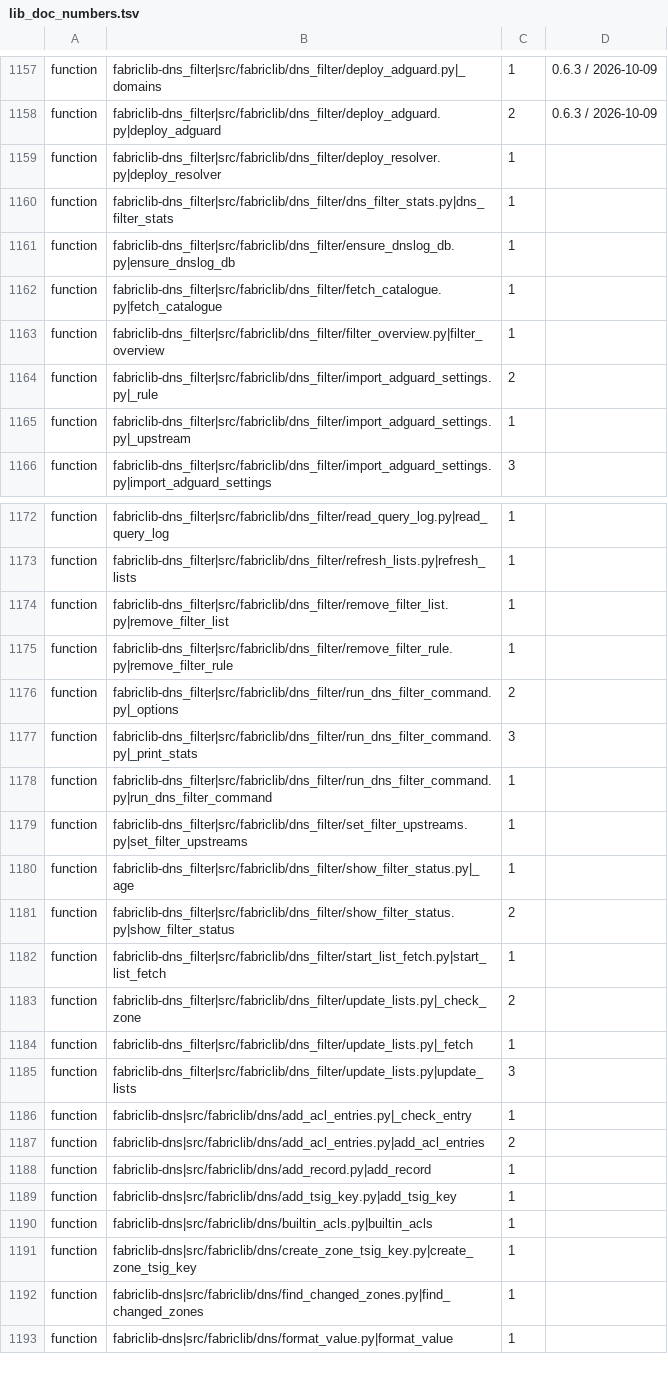
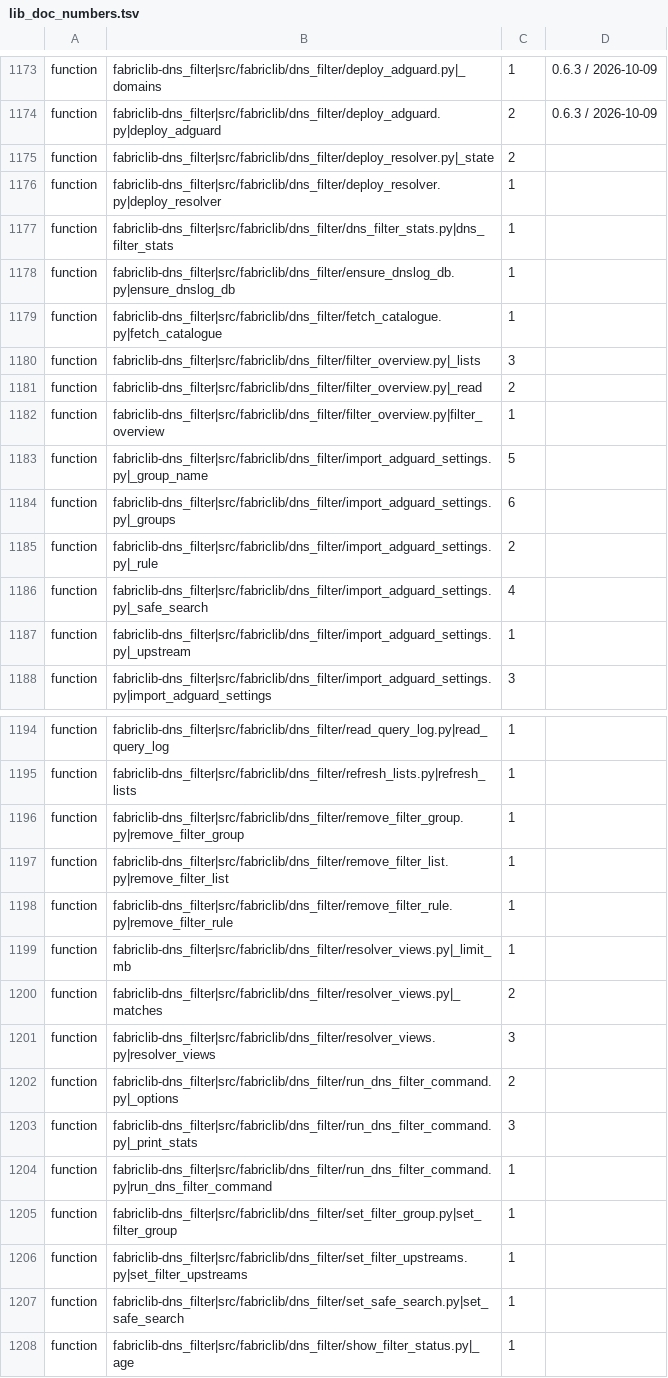
Before and after one commit to archdukejim/open-fabric, a TSV file: scripts/docs/lib_doc_numbers.tsv, drawn as a sheet; only a part is shown, gaps mark what is left out; the shorter side is filled out with more unchanged rows; the diff covers the shown part only.

```diff
--- a/scripts/docs/lib_doc_numbers.tsv
+++ b/scripts/docs/lib_doc_numbers.tsv
@@ -1158,2 +1174,3 @@ function	fabriclib-dns_filter|src/fabriclib/dns_filter/deploy_adguard.py|_domain
 function	fabriclib-dns_filter|src/fabriclib/dns_filter/deploy_adguard.py|deploy_adguard	2	0.6.3 / 2026-10-09
+function	fabriclib-dns_filter|src/fabriclib/dns_filter/deploy_resolver.py|_state	2	
 function	fabriclib-dns_filter|src/fabriclib/dns_filter/deploy_resolver.py|deploy_resolver	1	
@@ -1162,4 +1179,9 @@ function	fabriclib-dns_filter|src/fabriclib/dns_filter/ensure_dnslog_db.py|ensur
 function	fabriclib-dns_filter|src/fabriclib/dns_filter/fetch_catalogue.py|fetch_catalogue	1	
+function	fabriclib-dns_filter|src/fabriclib/dns_filter/filter_overview.py|_lists	3	
+function	fabriclib-dns_filter|src/fabriclib/dns_filter/filter_overview.py|_read	2	
 function	fabriclib-dns_filter|src/fabriclib/dns_filter/filter_overview.py|filter_overview	1	
+function	fabriclib-dns_filter|src/fabriclib/dns_filter/import_adguard_settings.py|_group_name	5	
+function	fabriclib-dns_filter|src/fabriclib/dns_filter/import_adguard_settings.py|_groups	6	
 function	fabriclib-dns_filter|src/fabriclib/dns_filter/import_adguard_settings.py|_rule	2	
+function	fabriclib-dns_filter|src/fabriclib/dns_filter/import_adguard_settings.py|_safe_search	4	
 function	fabriclib-dns_filter|src/fabriclib/dns_filter/import_adguard_settings.py|_upstream	1	
@@ -1173,4 +1195,8 @@ function	fabriclib-dns_filter|src/fabriclib/dns_filter/read_query_log.py|read_qu
 function	fabriclib-dns_filter|src/fabriclib/dns_filter/refresh_lists.py|refresh_lists	1	
+function	fabriclib-dns_filter|src/fabriclib/dns_filter/remove_filter_group.py|remove_filter_group	1	
 function	fabriclib-dns_filter|src/fabriclib/dns_filter/remove_filter_list.py|remove_filter_list	1	
 function	fabriclib-dns_filter|src/fabriclib/dns_filter/remove_filter_rule.py|remove_filter_rule	1	
+function	fabriclib-dns_filter|src/fabriclib/dns_filter/resolver_views.py|_limit_mb	1	
+function	fabriclib-dns_filter|src/fabriclib/dns_filter/resolver_views.py|_matches	2	
+function	fabriclib-dns_filter|src/fabriclib/dns_filter/resolver_views.py|resolver_views	3	
 function	fabriclib-dns_filter|src/fabriclib/dns_filter/run_dns_filter_command.py|_options	2	
@@ -1178,3 +1204,5 @@ function	fabriclib-dns_filter|src/fabriclib/dns_filter/run_dns_filter_command.py
 function	fabriclib-dns_filter|src/fabriclib/dns_filter/run_dns_filter_command.py|run_dns_filter_command	1	
+function	fabriclib-dns_filter|src/fabriclib/dns_filter/set_filter_group.py|set_filter_group	1	
 function	fabriclib-dns_filter|src/fabriclib/dns_filter/set_filter_upstreams.py|set_filter_upstreams	1	
+function	fabriclib-dns_filter|src/fabriclib/dns_filter/set_safe_search.py|set_safe_search	1	
 function	fabriclib-dns_filter|src/fabriclib/dns_filter/show_filter_status.py|_age	1	
```
Also changed, not shown: 17 added rows and 1 edited cell elsewhere in this file, docs/volume_2_engineering_decisions/assets/review-ledger.tsv, 54 other files.
